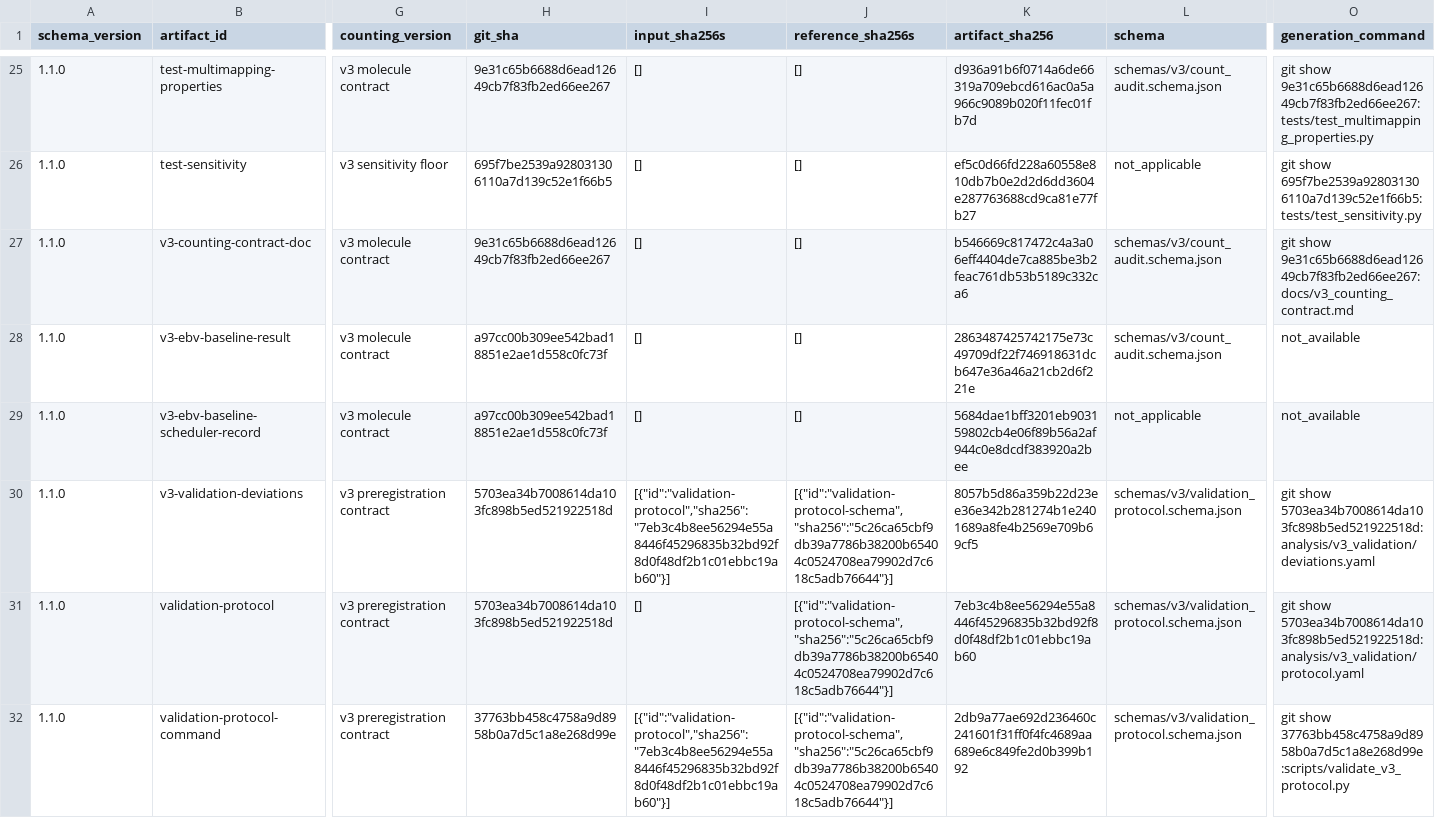
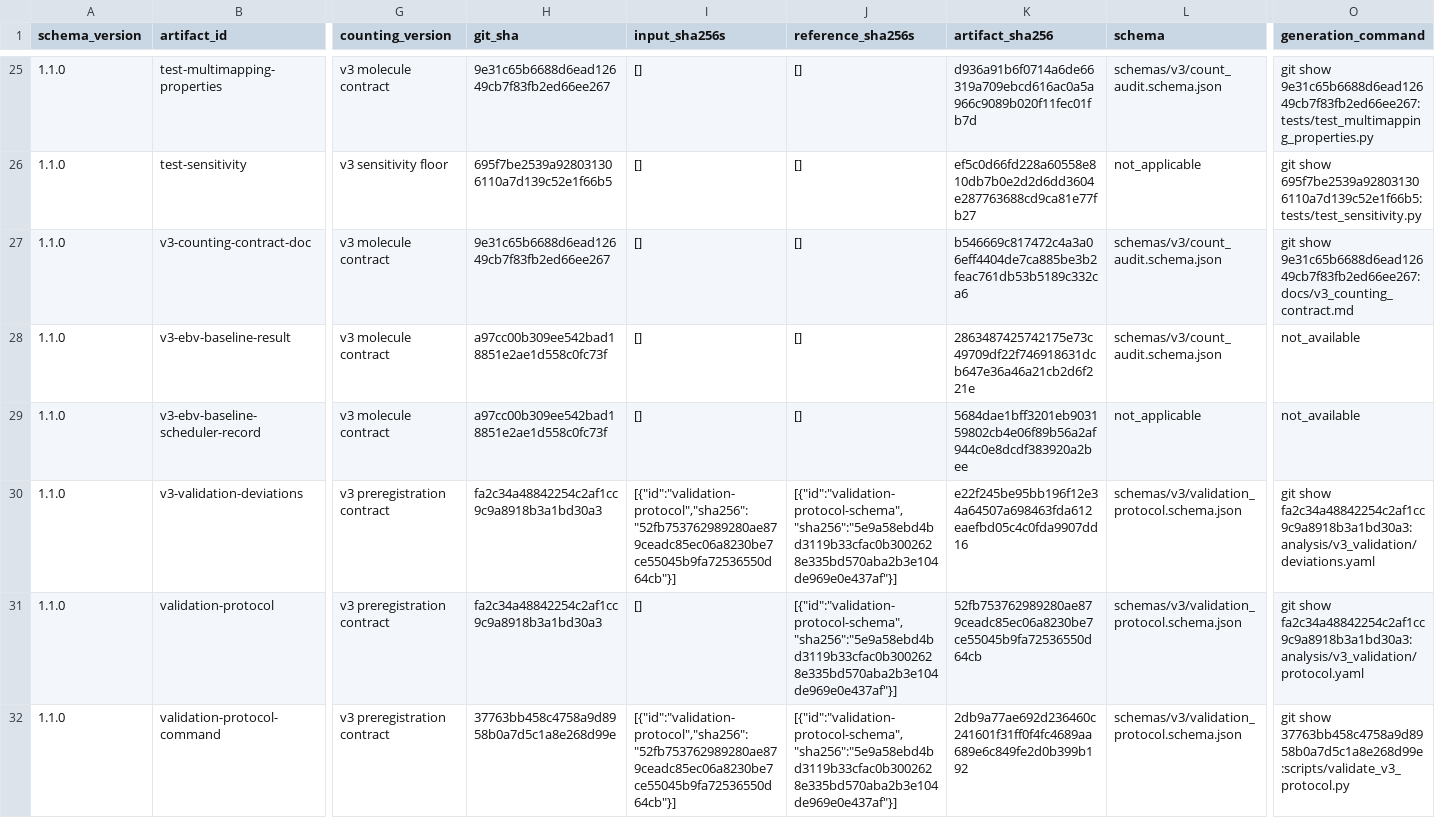
Before and after one commit to mdmanurung/ViralScan-reproducibility, a TSV file: analysis/v3_artifact_inventory.tsv, drawn as a sheet; only a part is shown, gaps mark what is left out; the diff covers the shown part only; the diff names each change by its address in the sheet, - before the commit and + after, or states it on an @@ line.

```diff
--- a/analysis/v3_artifact_inventory.tsv
+++ b/analysis/v3_artifact_inventory.tsv
-H30:H31 (git_sha): 5703ea34b7008614da103fc898b5ed521922518d
+H30:H31 (git_sha): fa2c34a48842254c2af1cc9c9a8918b3a1bd30a3
-I30 (input_sha256s): [{"id":"validation-protocol","sha256":"7eb3c4b8ee56294e55a8446f45296835b32bd92f8d0f48df2b1c01ebbc19ab60"}]
+I30 (input_sha256s): [{"id":"validation-protocol","sha256":"52fb753762989280ae879ceadc85ec06a8230be7ce55045b9fa72536550d64cb"}]
-J30:J32 (reference_sha256s): [{"id":"validation-protocol-schema","sha256":"5c26ca65cbf9db39a7786b38200b65404c0524708ea79902d7c618c5adb76644"}]
+J30:J32 (reference_sha256s): [{"id":"validation-protocol-schema","sha256":"5e9a58ebd4bd3119b33cfac0b3002628e335bd570aba2b3e104de969e0e437af"}]
-K30 (artifact_sha256): 8057b5d86a359b22d23ee36e342b281274b1e2401689a8fe4b2569e709b69cf5
+K30 (artifact_sha256): e22f245be95bb196f12e34a64507a698463fda612eaefbd05c4c0fda9907dd16
-O30 (generation_command): git show 5703ea34b7008614da103fc898b5ed521922518d:analysis/v3_validation/deviations.yaml
+O30 (generation_command): git show fa2c34a48842254c2af1cc9c9a8918b3a1bd30a3:analysis/v3_validation/deviations.yaml
-K31 (artifact_sha256): 7eb3c4b8ee56294e55a8446f45296835b32bd92f8d0f48df2b1c01ebbc19ab60
+K31 (artifact_sha256): 52fb753762989280ae879ceadc85ec06a8230be7ce55045b9fa72536550d64cb
-O31 (generation_command): git show 5703ea34b7008614da103fc898b5ed521922518d:analysis/v3_validation/protocol.yaml
+O31 (generation_command): git show fa2c34a48842254c2af1cc9c9a8918b3a1bd30a3:analysis/v3_validation/protocol.yaml
-I32 (input_sha256s): [{"id":"validation-protocol","sha256":"7eb3c4b8ee56294e55a8446f45296835b32bd92f8d0f48df2b1c01ebbc19ab60"}]
+I32 (input_sha256s): [{"id":"validation-protocol","sha256":"52fb753762989280ae879ceadc85ec06a8230be7ce55045b9fa72536550d64cb"}]
```
Also changed, not shown: 9 edited cells elsewhere in this file, 1 other file.
